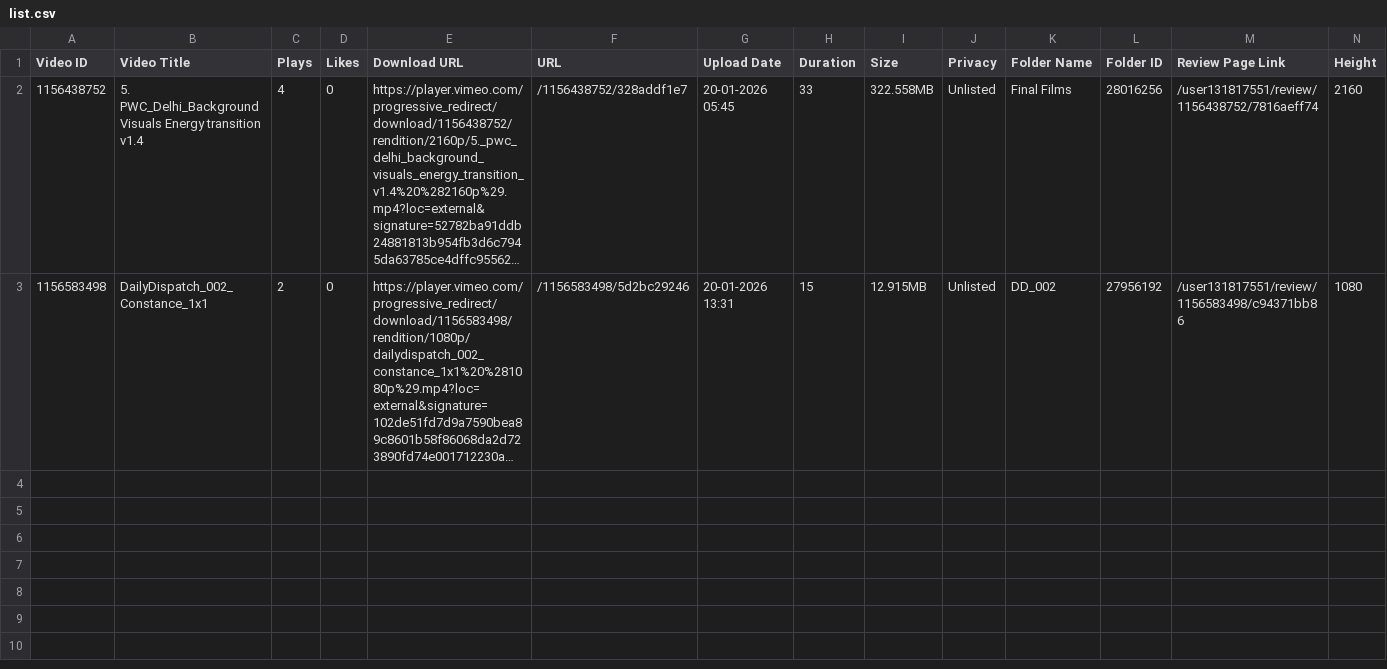
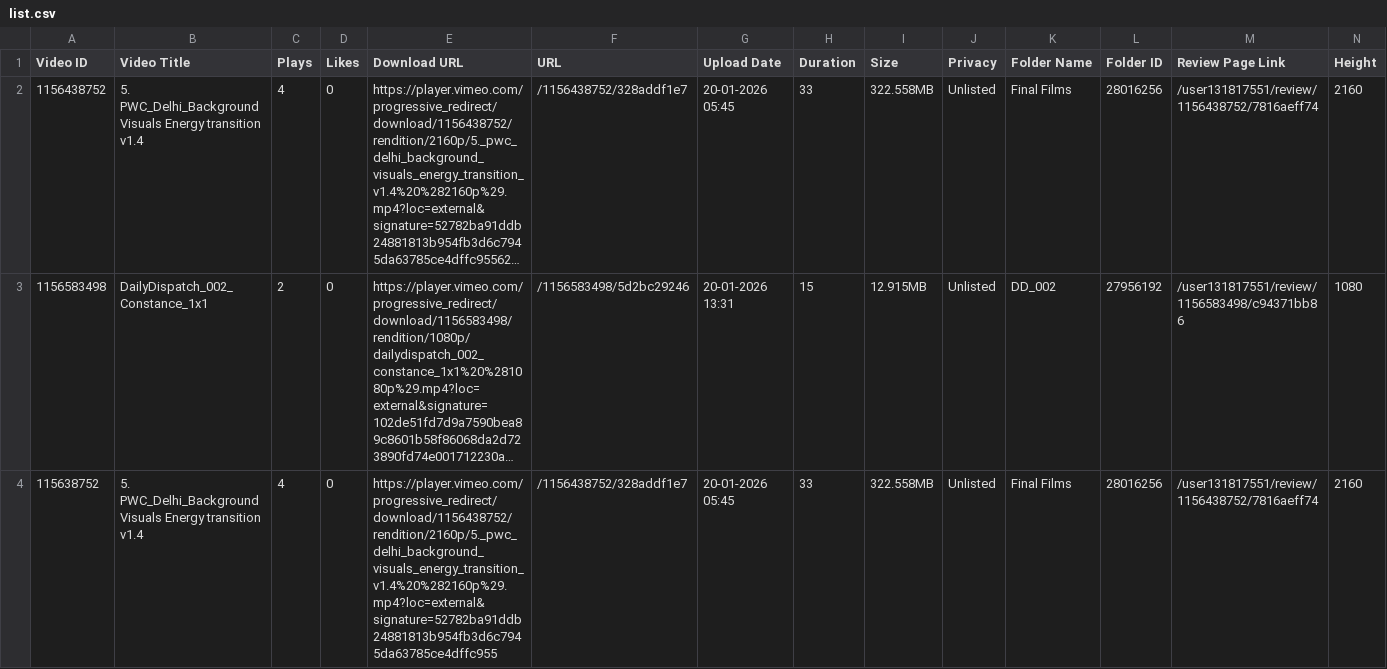
Before and after one commit to Aifa1234/Video_download_script, a CSV file: list.csv, drawn as a sheet; only a part is shown; long unchanged cells end in …; rows hold the shown columns only; the diff names each change by its address in the sheet, - before the commit and + after, or states it on an @@ line.

```diff
--- a/list.csv
+++ b/list.csv
+row 4: 115638752 | 5. PWC_Delhi_Background Visuals Energy transition v1.4 | 4 | 0 | https://player.vimeo.com/progressive_redirect/download/1156438752/rendition/2160p/5._pwc_delhi_background_visuals_energy_transition_v1.4%20%282160p%29.mp4?loc=external&signature=52782ba91ddb24881813b954fb3d6c7945da63785ce4dffc955 | /1156438752/328addf1e7 | 20-01-2026 05:45 | 33 | 322.558MB | Unlisted | Final Films | 28016256 | /user131817551/review/1156438752/7816aeff74 | 2160
```
Also changed, not shown: 6 other files.
